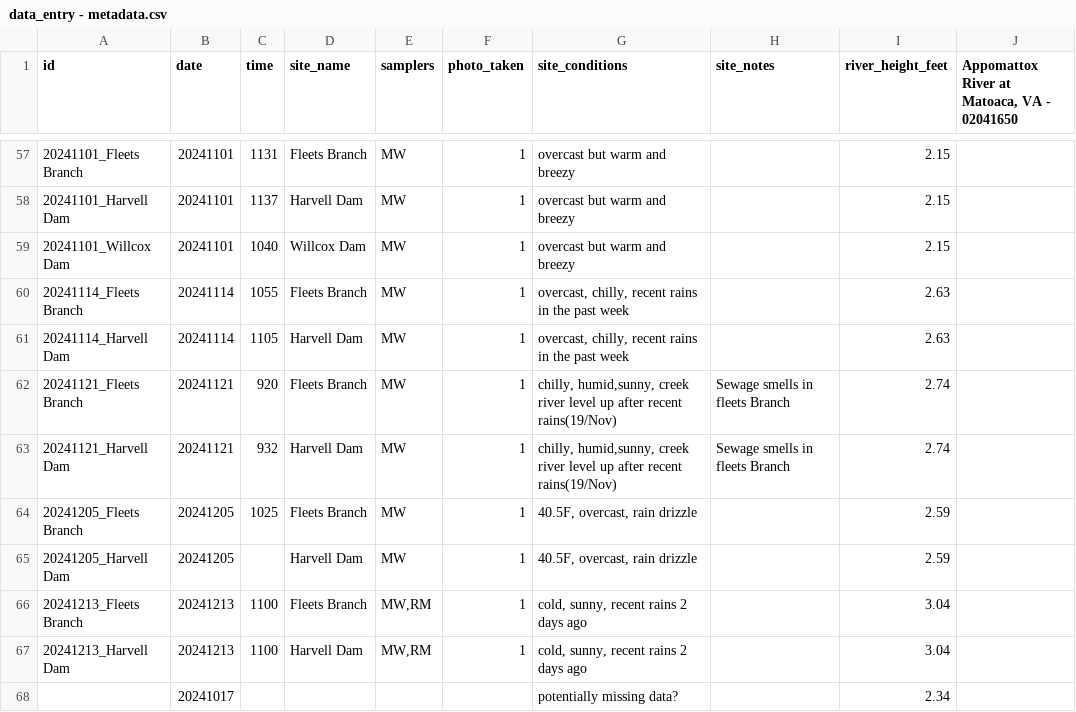
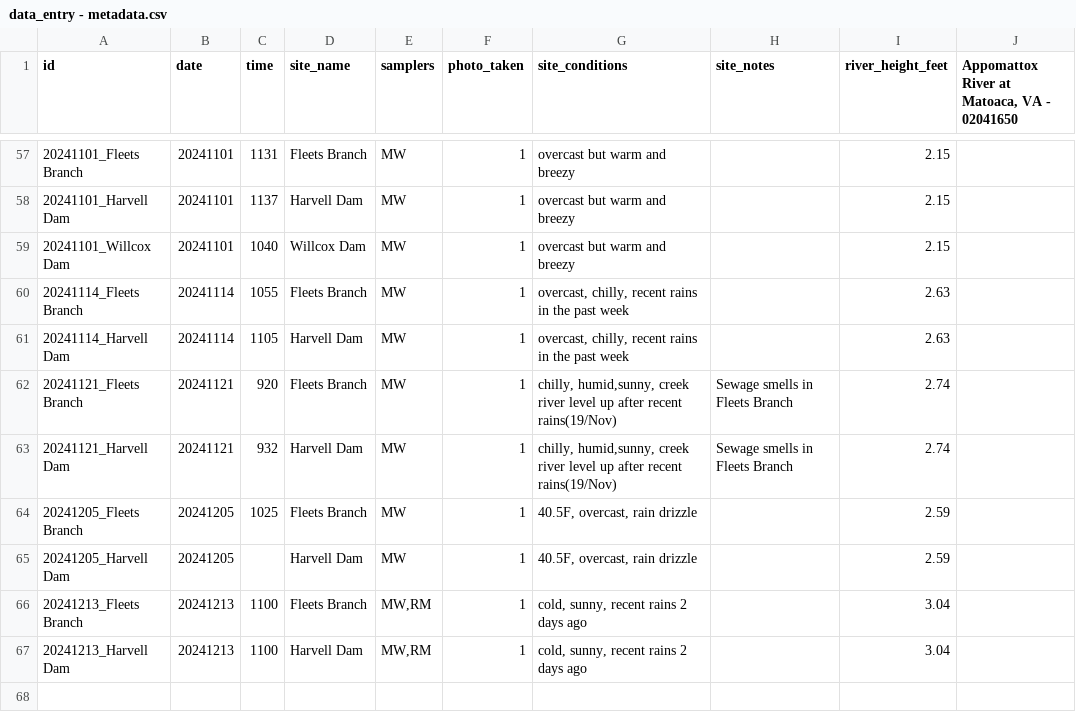
Before and after one commit to mawhal/deq-2024, a CSV file: data/data_entry - metadata.csv, drawn as a sheet; only a part is shown, gaps mark what is left out.

```diff
--- a/data/data_entry - metadata.csv
+++ b/data/data_entry - metadata.csv
@@ -61,4 +61,4 @@ id,date,time,site_name,samplers,photo_taken,site_conditions,site_notes,river_hei
 20241114_Harvell Dam,20241114,1105,Harvell Dam,MW,1,"overcast, chilly, recent rains in the past week",,2.63,
-20241121_Fleets Branch,20241121,920,Fleets Branch,MW,1,"chilly, humid,sunny, creek river level up after recent rains(19/Nov)",Sewage smells in fleets Branch,2.74,
-20241121_Harvell Dam,20241121,932,Harvell Dam,MW,1,"chilly, humid,sunny, creek river level up after recent rains(19/Nov)",Sewage smells in fleets Branch,2.74,
+20241121_Fleets Branch,20241121,920,Fleets Branch,MW,1,"chilly, humid,sunny, creek river level up after recent rains(19/Nov)",Sewage smells in Fleets Branch,2.74,
+20241121_Harvell Dam,20241121,932,Harvell Dam,MW,1,"chilly, humid,sunny, creek river level up after recent rains(19/Nov)",Sewage smells in Fleets Branch,2.74,
 20241205_Fleets Branch,20241205,1025,Fleets Branch,MW,1,"40.5F, overcast, rain drizzle",,2.59,
@@ -67,2 +67 @@ id,date,time,site_name,samplers,photo_taken,site_conditions,site_notes,river_hei
 20241213_Harvell Dam,20241213,1100,Harvell Dam,"MW,RM",1,"cold, sunny, recent rains 2 days ago",,3.04,
-,20241017,,,,,potentially missing data?,,2.34,
```
Also changed, not shown: data/data_entry - data.csv, data/data_qaqc.csv, 7 other files.
